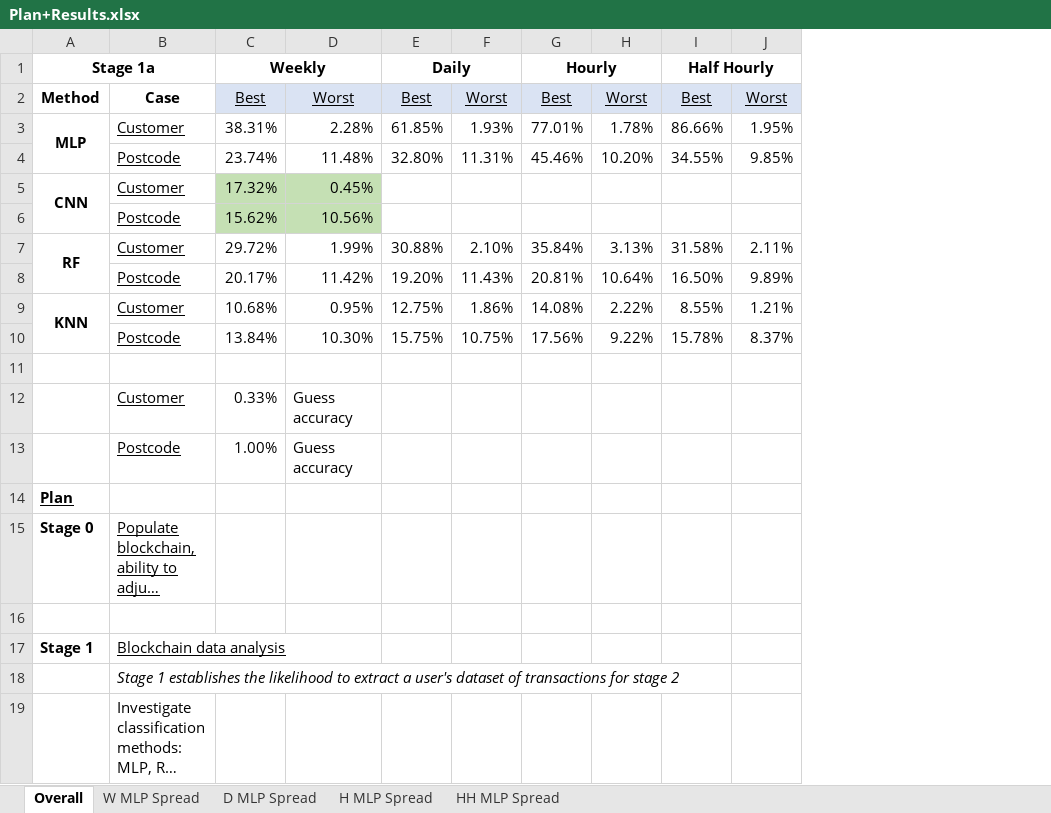
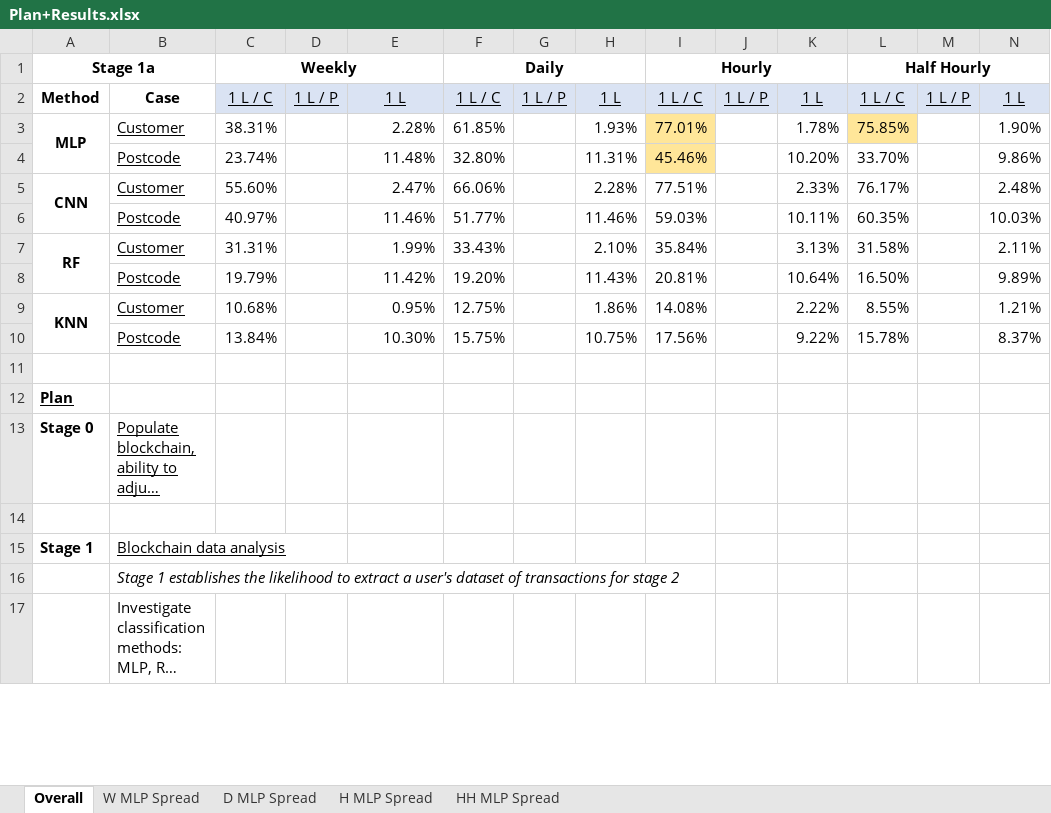
Before and after one commit to Andreww72/SmartGridBlockchainPrivacy, an Excel workbook: Plan+Results.xlsx, sheet Overall, drawn as a sheet; only a part is shown; long unchanged cells end in …; values as stored, in another font and other column widths than the file's, no borders; removed rows and columns are numbered as before the commit, all else as after; rows hold the shown columns only; the diff names each change by its address in the sheet, - before the commit and + after, or states it on an @@ line.

Commit message:
CNN results

```diff
--- a/Plan+Results.xlsx (sheet Overall)
+++ b/Plan+Results.xlsx (sheet Overall)
+column D, empty
+column G, empty
+column J, empty
+column M, empty
-row 2: Method | Case | Best | Worst | Best | Worst | Best | Worst | Best | Worst
+row 2: Method | Case | 1 L / C | 1 L / P | 1 L | 1 L / C | 1 L / P | 1 L | 1 L / C | 1 L / P | 1 L | 1 L / C | 1 L / P | 1 L
-I3:I4 fill: none
+I3:I4 fill: #FFE699
-L3 (Half Hourly): 86.66%
+L3 (Half Hourly): 75.85%
-L3 fill: none
+L3 fill: #FFE699
-N3: 1.95%
+N3: 1.90%
-L4 (Half Hourly): 34.55%
+L4 (Half Hourly): 33.70%
-N4: 9.85%
+N4: 9.86%
-row 5: CNN | Customer | 17.32% | 0.45%
-row 6:  | Postcode | 15.62% | 10.56%
+row 5: CNN | Customer | 55.60% |  | 2.47% | 66.06% |  | 2.28% | 77.51% |  | 2.33% | 76.17% |  | 2.48%
+row 6:  | Postcode | 40.97% |  | 11.46% | 51.77% |  | 11.46% | 59.03% |  | 10.11% | 60.35% |  | 10.03%
-C7 (Weekly): 29.72%
+C7 (Weekly): 31.31%
-F7 (Daily): 30.88%
+F7 (Daily): 33.43%
-C8 (Weekly): 20.17%
+C8 (Weekly): 19.79%
-row 12:  | Customer | 0.33% | Guess accuracy
-row 13:  | Postcode | 1.00% | Guess accuracy
```
